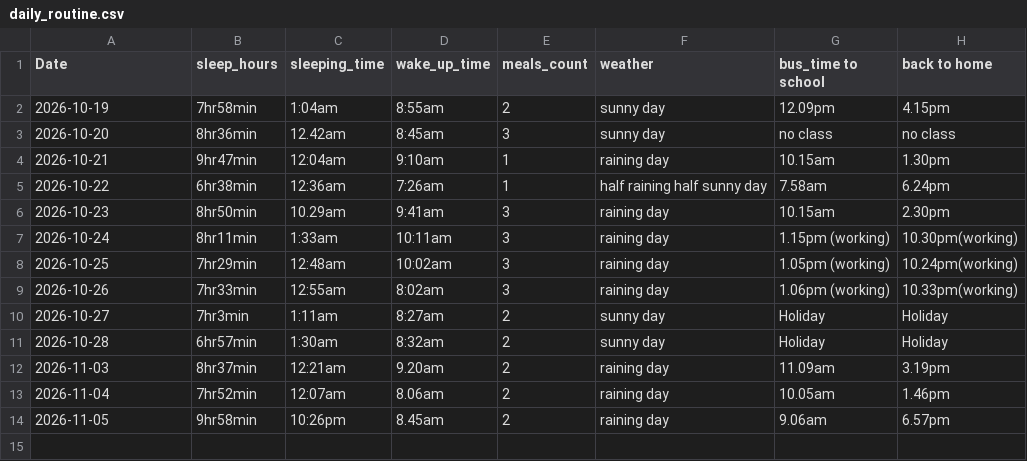
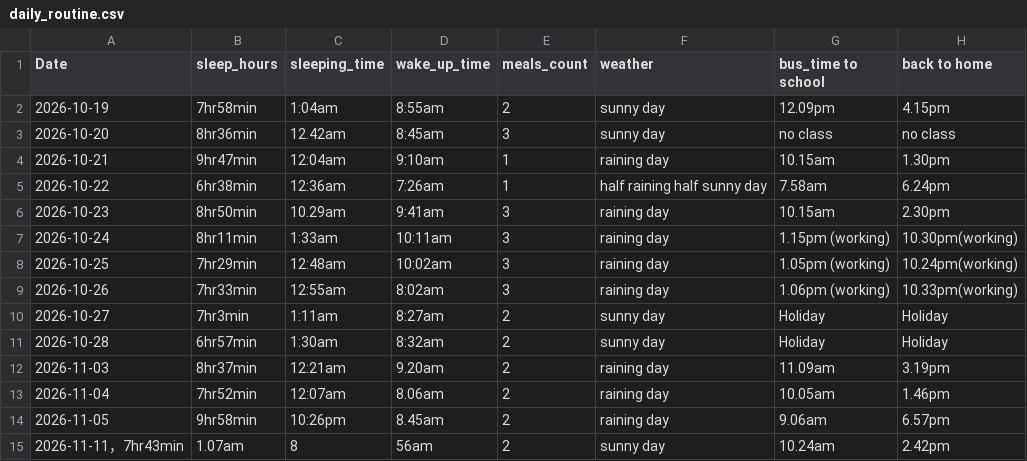
Before and after one commit to yeezhe06/dcp26-assignment, a CSV file: data/daily_routine.csv, drawn as a sheet; the diff names each change by its address in the sheet, - before the commit and + after, or states it on an @@ line.

Commit message:
Add new entry for daily routine on 2026-11-11

```diff
--- a/data/daily_routine.csv
+++ b/data/daily_routine.csv
+row 15: 2026-11-11，7hr43min | 1.07am | 8 | 56am | 2 | sunny day | 10.24am | 2.42pm
```
